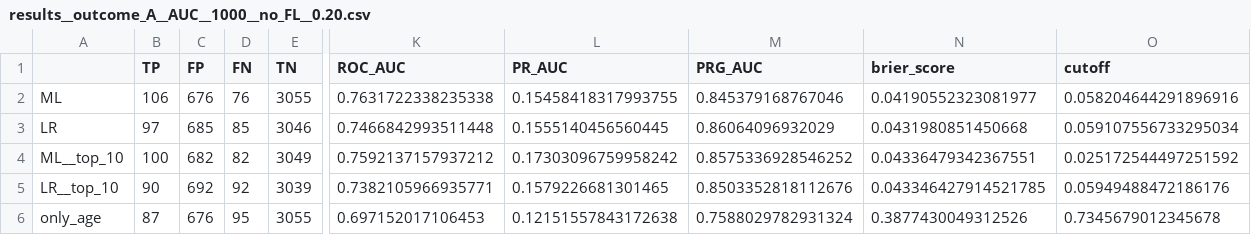
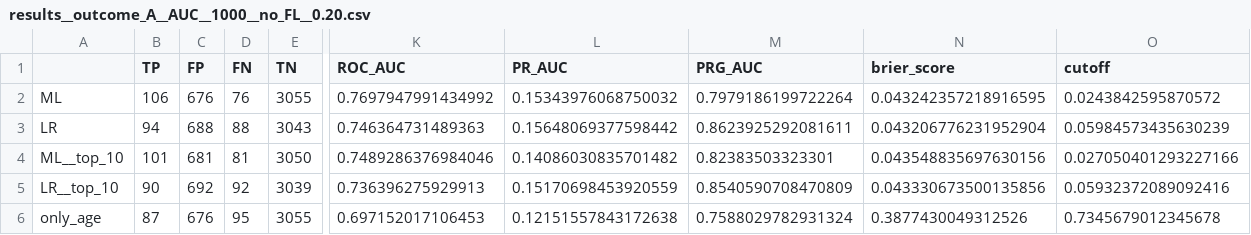
Before and after one commit to ChristianMichelsen/hospitalproject, a CSV file: results/results__outcome_A__AUC__1000__no_FL__0.20.csv, drawn as a sheet; only a part is shown, gaps mark what is left out; the diff covers the shown part only; the diff names each change by its address in the sheet, - before the commit and + after, or states it on an @@ line.

Commit message:
Update results

```diff
--- a/results/results__outcome_A__AUC__1000__no_FL__0.20.csv
+++ b/results/results__outcome_A__AUC__1000__no_FL__0.20.csv
-K2 (ROC_AUC): 0.7631722338235338
+K2 (ROC_AUC): 0.7697947991434992
-L2 (PR_AUC): 0.15458418317993755
+L2 (PR_AUC): 0.15343976068750032
-M2 (PRG_AUC): 0.845379168767046
+M2 (PRG_AUC): 0.7979186199722264
-N2 (brier_score): 0.04190552323081977
+N2 (brier_score): 0.043242357218916595
-O2 (cutoff): 0.058204644291896916
+O2 (cutoff): 0.0243842595870572
-B3 (TP): 97
+B3 (TP): 94
-C3 (FP): 685
+C3 (FP): 688
-D3 (FN): 85
+D3 (FN): 88
-E3 (TN): 3046
+E3 (TN): 3043
-K3 (ROC_AUC): 0.7466842993511448
+K3 (ROC_AUC): 0.746364731489363
-L3 (PR_AUC): 0.1555140456560445
+L3 (PR_AUC): 0.15648069377598442
-M3 (PRG_AUC): 0.86064096932029
+M3 (PRG_AUC): 0.8623925292081611
-N3 (brier_score): 0.0431980851450668
+N3 (brier_score): 0.043206776231952904
-O3 (cutoff): 0.059107556733295034
+O3 (cutoff): 0.05984573435630239
-B4 (TP): 100
+B4 (TP): 101
-C4 (FP): 682
+C4 (FP): 681
-D4 (FN): 82
+D4 (FN): 81
-E4 (TN): 3049
+E4 (TN): 3050
-K4 (ROC_AUC): 0.7592137157937212
+K4 (ROC_AUC): 0.7489286376984046
-L4 (PR_AUC): 0.17303096759958242
+L4 (PR_AUC): 0.14086030835701482
-M4 (PRG_AUC): 0.8575336928546252
+M4 (PRG_AUC): 0.82383503323301
-N4 (brier_score): 0.04336479342367551
+N4 (brier_score): 0.043548835697630156
-O4 (cutoff): 0.025172544497251592
+O4 (cutoff): 0.027050401293227166
-K5 (ROC_AUC): 0.7382105966935771
+K5 (ROC_AUC): 0.736396275929913
-L5 (PR_AUC): 0.1579226681301465
+L5 (PR_AUC): 0.15170698453920559
-M5 (PRG_AUC): 0.8503352818112676
+M5 (PRG_AUC): 0.8540590708470809
-N5 (brier_score): 0.043346427914521785
+N5 (brier_score): 0.043330673500135856
-O5 (cutoff): 0.05949488472186176
+O5 (cutoff): 0.05932372089092416
```
Also changed, not shown: 10 edited cells elsewhere in this file, results/results__outcome_B__AUC__1000__no_FL__0.20.csv, results/table__outcome_A.csv, 47 other files.
